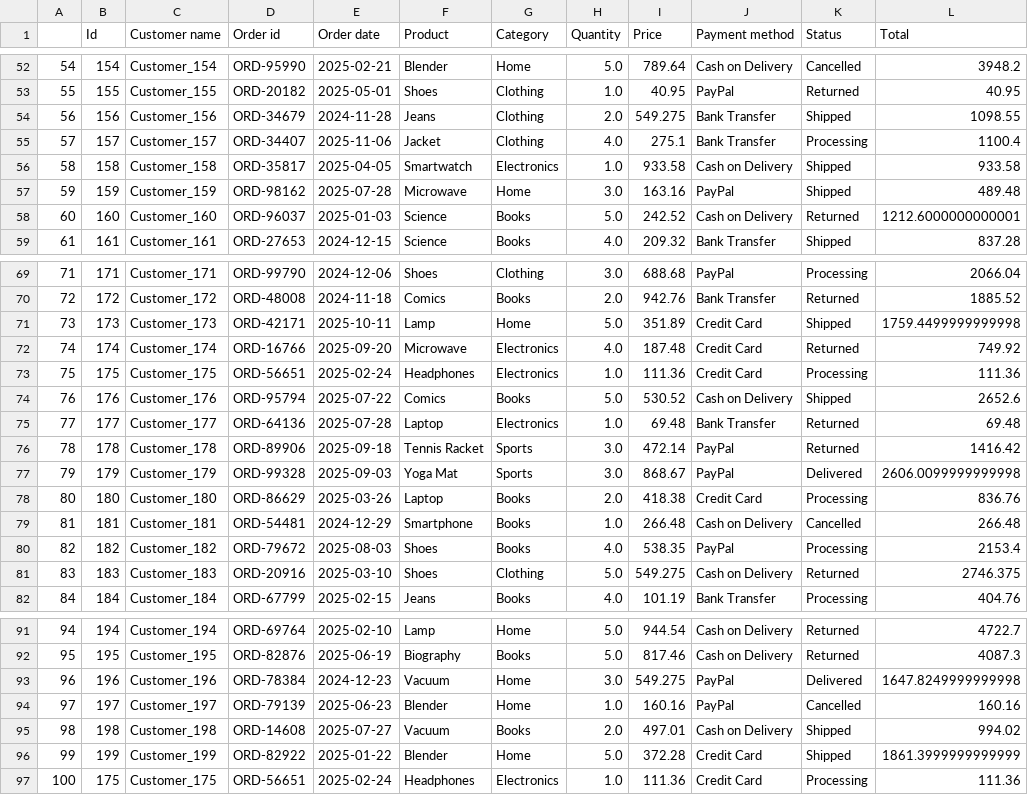
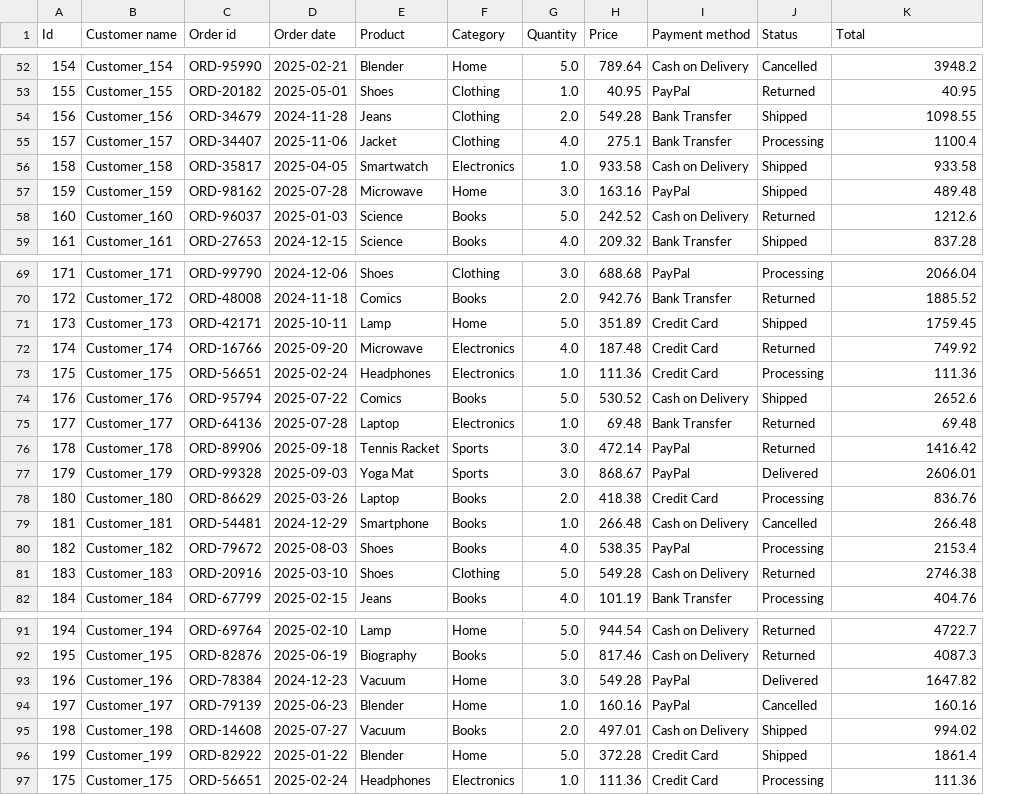
Before and after one commit to avpgaming49-ops/sales-data-cleaning, a CSV file: cleaned_sales_data.csv, drawn as a sheet; only a part is shown, gaps mark what is left out; removed rows and columns are numbered as before the commit, all else as after; the diff covers the shown part only; the diff names each change by its address in the sheet, - before the commit and + after, or states it on an @@ line.

```diff
--- a/cleaned_sales_data.csv
+++ b/cleaned_sales_data.csv
-column A, rows 52-59: 54 | 55 | 56 | 57 | 58 | 59 | 60 | 61; rows 69-82: 71 | 72 | 73 | 74 | 75 | 76 | 77 | 78 | 79 | 80 | 81 | 82 | 83 | 84; rows 91-97: 94 | 95 | 96 | 97 | 98 | 99 | 100
-H54 (Price): 549.275
+H54 (Price): 549.28
-K58 (Total): 1212.6000000000001
+K58 (Total): 1212.6
-K71 (Total): 1759.4499999999998
+K71 (Total): 1759.45
-K77 (Total): 2606.0099999999998
+K77 (Total): 2606.01
-H81 (Price): 549.275
+H81 (Price): 549.28
-K81 (Total): 2746.375
+K81 (Total): 2746.38
-H93 (Price): 549.275
+H93 (Price): 549.28
-K93 (Total): 1647.8249999999998
+K93 (Total): 1647.82
-K96 (Total): 1861.3999999999999
+K96 (Total): 1861.4
```
Also changed, not shown: 10 edited cells elsewhere in this file, 1 other file.
